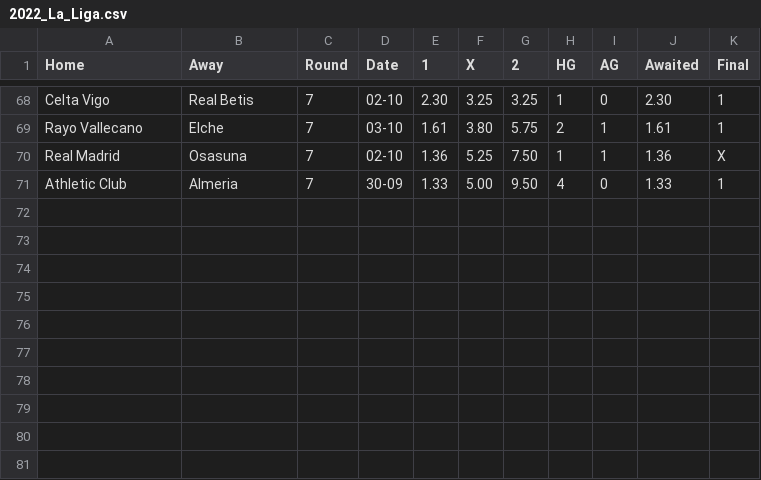
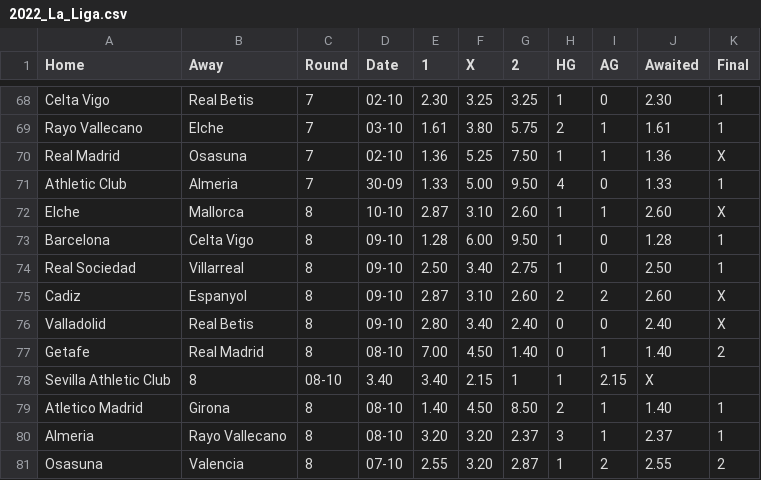
Before and after one commit to Brr1-99/Sport_Events_Stats_Collector, a CSV file: src/rounds/2022_La_Liga.csv, drawn as a sheet; only a part is shown, gaps mark what is left out.

```diff
--- a/src/rounds/2022_La_Liga.csv
+++ b/src/rounds/2022_La_Liga.csv
@@ -71 +71,11 @@ Real Madrid,Osasuna,7,02-10,1.36,5.25,7.50,1,1,1.36,X
 Athletic Club,Almeria,7,30-09,1.33,5.00,9.50,4,0,1.33,1
+Elche,Mallorca,8,10-10,2.87,3.10,2.60,1,1,2.60,X
+Barcelona,Celta Vigo,8,09-10,1.28,6.00,9.50,1,0,1.28,1
+Real Sociedad,Villarreal,8,09-10,2.50,3.40,2.75,1,0,2.50,1
+Cadiz,Espanyol,8,09-10,2.87,3.10,2.60,2,2,2.60,X
+Valladolid,Real Betis,8,09-10,2.80,3.40,2.40,0,0,2.40,X
+Getafe,Real Madrid,8,08-10,7.00,4.50,1.40,0,1,1.40,2
+Sevilla Athletic Club,8,08-10,3.40,3.40,2.15,1,1,2.15,X
+Atletico Madrid,Girona,8,08-10,1.40,4.50,8.50,2,1,1.40,1
+Almeria,Rayo Vallecano,8,08-10,3.20,3.20,2.37,3,1,2.37,1
+Osasuna,Valencia,8,07-10,2.55,3.20,2.87,1,2,2.55,2
```
Also changed, not shown: src/rounds/2022_Bundesliga.csv, src/rounds/2022_Ligue_1.csv, 9 other files.
